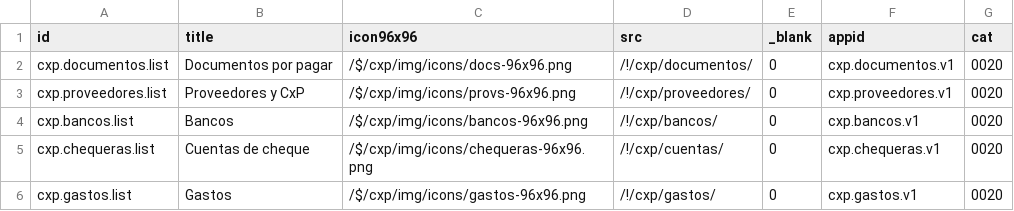
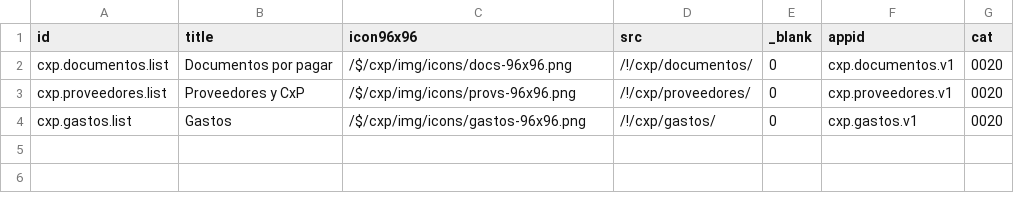
Before and after one commit to Induxsoft/cxp, a CSV file: src/cxp/_install/initial_data/sys_app_shortcut.csv, drawn as a sheet; the diff names each change by its address in the sheet, - before the commit and + after, or states it on an @@ line.

```diff
--- a/src/cxp/_install/initial_data/sys_app_shortcut.csv
+++ b/src/cxp/_install/initial_data/sys_app_shortcut.csv
-row 4: cxp.bancos.list | Bancos | /$/cxp/img/icons/bancos-96x96.png | /!/cxp/bancos/ | 0 | cxp.bancos.v1 | 0020
-row 5: cxp.chequeras.list | Cuentas de cheque | /$/cxp/img/icons/chequeras-96x96.png | /!/cxp/cuentas/ | 0 | cxp.chequeras.v1 | 0020
```
Also changed, not shown: src/cxp/_install/initial_data/sys_app_catalog.csv.
